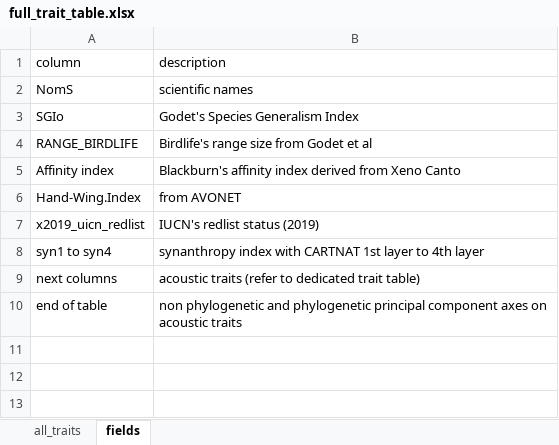
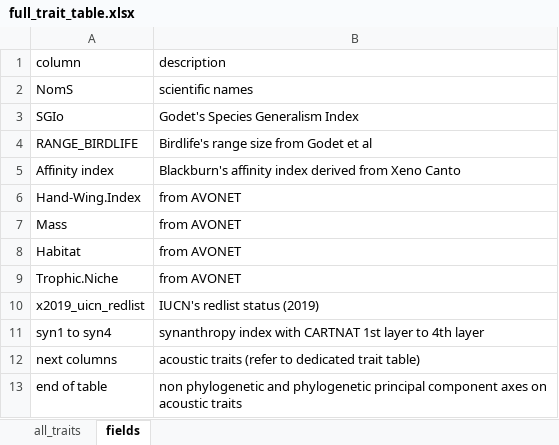
Before and after one commit to jybarnagaud/PROJET_synanthropy, an Excel workbook: outputs/full_trait_table.xlsx, sheet fields, drawn as a sheet; values as stored, in another font and other column widths than the file's, no borders; the diff names each change by its address in the sheet, - before the commit and + after, or states it on an @@ line.

```diff
--- a/outputs/full_trait_table.xlsx (sheet fields)
+++ b/outputs/full_trait_table.xlsx (sheet fields)
+row 7: Mass | from AVONET
+row 8: Habitat | from AVONET
+row 9: Trophic.Niche | from AVONET
```
Also changed, not shown: sheet all_traits, 13 other files.
